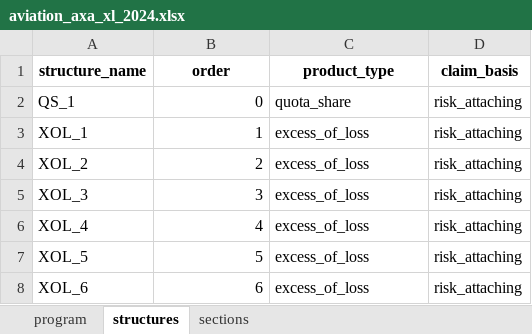
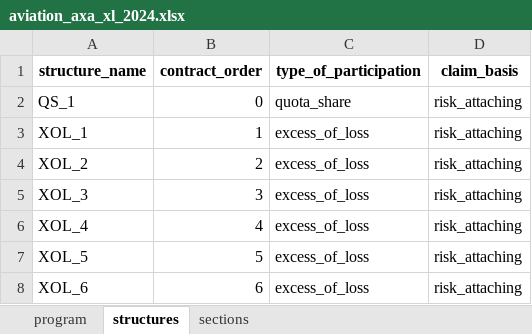
Before and after one commit to abaelde/structure-application, an Excel workbook: examples/programs/aviation_axa_xl_2024.xlsx, sheet structures, drawn as a sheet; values as stored, in another font and other column widths than the file's, no borders; the diff names each change by its address in the sheet, - before the commit and + after, or states it on an @@ line.

```diff
--- a/examples/programs/aviation_axa_xl_2024.xlsx (sheet structures)
+++ b/examples/programs/aviation_axa_xl_2024.xlsx (sheet structures)
-B1: order
+B1: contract_order
-C1: product_type
+C1: type_of_participation
```
Also changed, not shown: sheet sections, 11 other files.
